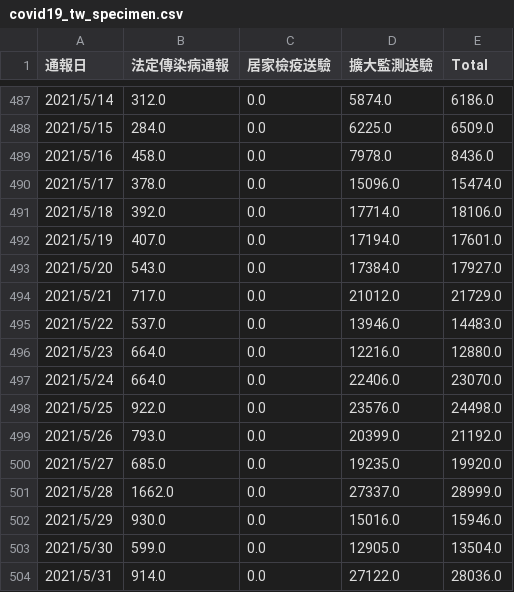
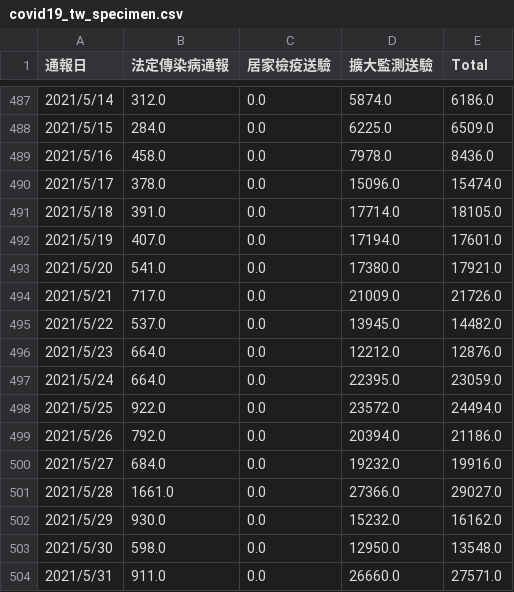
Before and after one commit to nknetsky/TW_COVID-19_visualization, a CSV file: covid19_tw_specimen.csv, drawn as a sheet; only a part is shown, gaps mark what is left out; the diff covers the shown part only.

Commit message:
Update data and add the plot of confirmation cases and the number of specimens

```diff
--- a/covid19_tw_specimen.csv
+++ b/covid19_tw_specimen.csv
@@ -490,15 +490,15 @@
 2021/5/17,378.0,0.0,15096.0,15474.0
-2021/5/18,392.0,0.0,17714.0,18106.0
+2021/5/18,391.0,0.0,17714.0,18105.0
 2021/5/19,407.0,0.0,17194.0,17601.0
-2021/5/20,543.0,0.0,17384.0,17927.0
-2021/5/21,717.0,0.0,21012.0,21729.0
-2021/5/22,537.0,0.0,13946.0,14483.0
-2021/5/23,664.0,0.0,12216.0,12880.0
-2021/5/24,664.0,0.0,22406.0,23070.0
-2021/5/25,922.0,0.0,23576.0,24498.0
-2021/5/26,793.0,0.0,20399.0,21192.0
-2021/5/27,685.0,0.0,19235.0,19920.0
-2021/5/28,1662.0,0.0,27337.0,28999.0
-2021/5/29,930.0,0.0,15016.0,15946.0
-2021/5/30,599.0,0.0,12905.0,13504.0
-2021/5/31,914.0,0.0,27122.0,28036.0
+2021/5/20,541.0,0.0,17380.0,17921.0
+2021/5/21,717.0,0.0,21009.0,21726.0
+2021/5/22,537.0,0.0,13945.0,14482.0
+2021/5/23,664.0,0.0,12212.0,12876.0
+2021/5/24,664.0,0.0,22395.0,23059.0
+2021/5/25,922.0,0.0,23572.0,24494.0
+2021/5/26,792.0,0.0,20394.0,21186.0
+2021/5/27,684.0,0.0,19232.0,19916.0
+2021/5/28,1661.0,0.0,27366.0,29027.0
+2021/5/29,930.0,0.0,15232.0,16162.0
+2021/5/30,598.0,0.0,12950.0,13548.0
+2021/5/31,911.0,0.0,26660.0,27571.0
```
Also changed, not shown: 29 edited cells elsewhere in this file, 2 other files.
